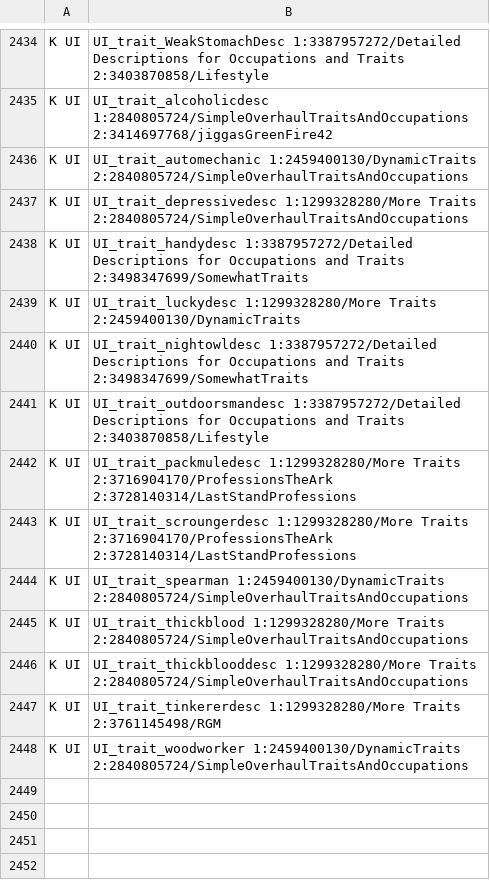
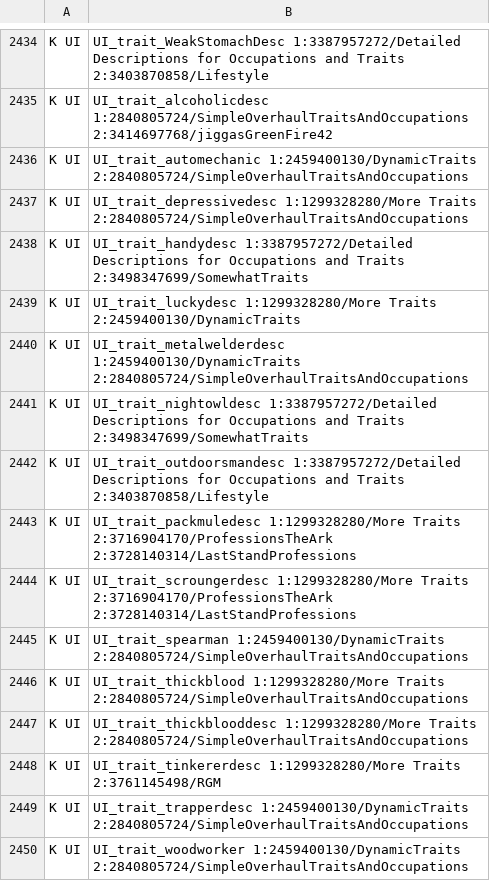
Before and after one commit to Minidoracat/MinidoracatModLangFor42, a TSV file: sources/owner_conflicts.tsv, drawn as a sheet; only a part is shown, gaps mark what is left out; the diff names each change by its address in the sheet, - before the commit and + after, or states it on an @@ line.

```diff
--- a/sources/owner_conflicts.tsv
+++ b/sources/owner_conflicts.tsv
+row 2440: K UI | UI_trait_metalwelderdesc 1:2459400130/DynamicTraits 2:2840805724/SimpleOverhaulTraitsAndOccupations
+row 2449: K UI | UI_trait_trapperdesc 1:2459400130/DynamicTraits 2:2840805724/SimpleOverhaulTraitsAndOccupations
```
Also changed, not shown: 47 other files.
